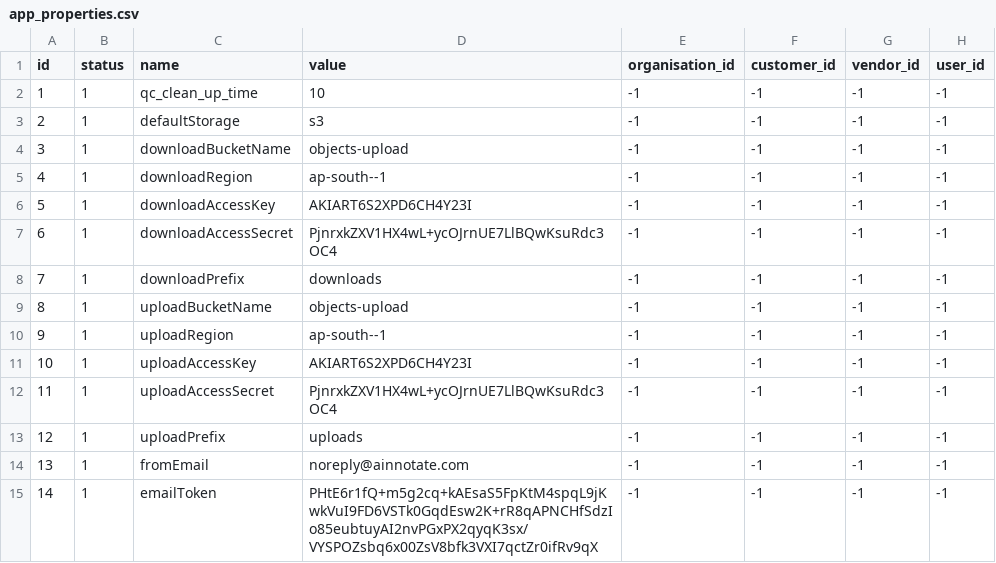
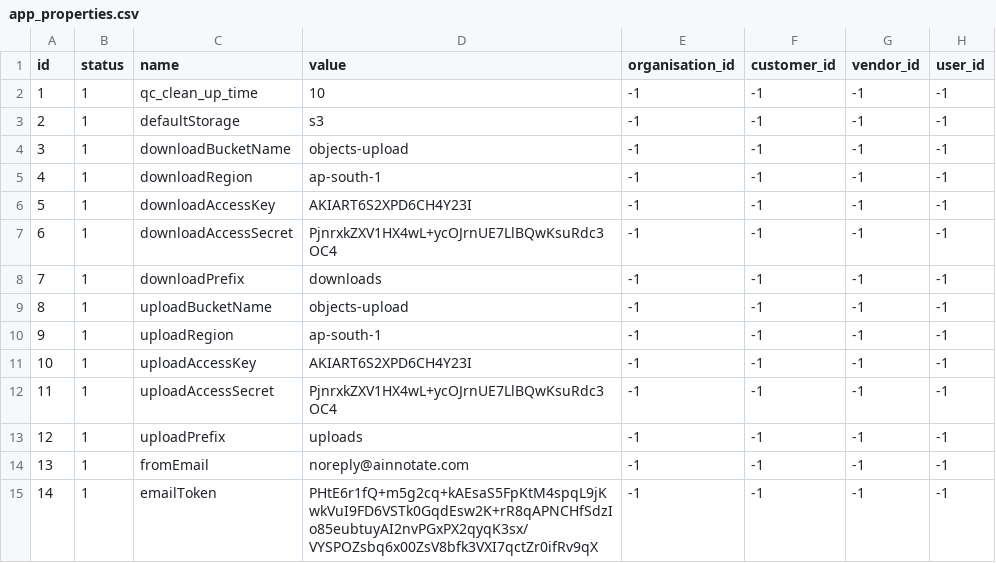
Before and after one commit to shivain22/ds-service, a CSV file: src/main/resources/config/liquibase/fake-data/app_properties.csv, drawn as a sheet.

```diff
--- a/src/main/resources/config/liquibase/fake-data/app_properties.csv
+++ b/src/main/resources/config/liquibase/fake-data/app_properties.csv
@@ -4,3 +4,3 @@ id;status;name;value;organisation_id;customer_id;vendor_id;user_id
 3;1;downloadBucketName;objects-upload;-1;-1;-1;-1
-4;1;downloadRegion;ap-south--1;-1;-1;-1;-1
+4;1;downloadRegion;ap-south-1;-1;-1;-1;-1
 5;1;downloadAccessKey;AKIART6S2XPD6CH4Y23I;-1;-1;-1;-1
@@ -9,3 +9,3 @@ id;status;name;value;organisation_id;customer_id;vendor_id;user_id
 8;1;uploadBucketName;objects-upload;-1;-1;-1;-1
-9;1;uploadRegion;ap-south--1;-1;-1;-1;-1
+9;1;uploadRegion;ap-south-1;-1;-1;-1;-1
 10;1;uploadAccessKey;AKIART6S2XPD6CH4Y23I;-1;-1;-1;-1
```
Also changed, not shown: 13 other files.
